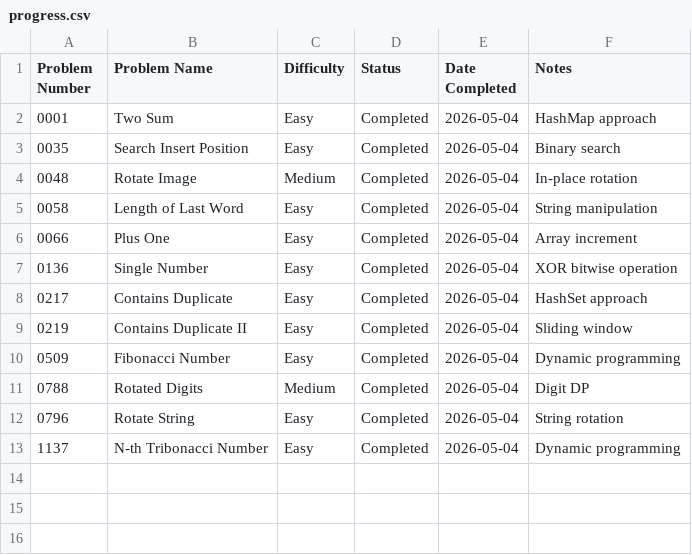
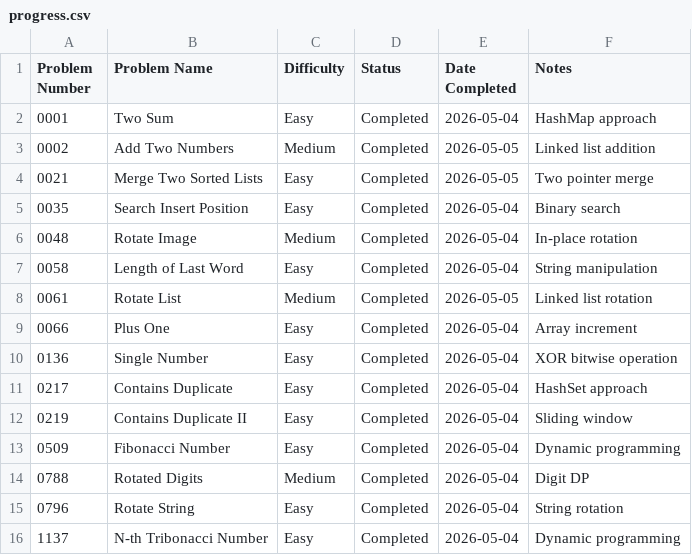
Before and after one commit to unknown2605work-wq/100DaysLeetCodeChallenge, a CSV file: progress.csv, drawn as a sheet; the diff names each change by its address in the sheet, - before the commit and + after, or states it on an @@ line.

Commit message:
Add problems from 2026-05-05 to progress CSV

```diff
--- a/progress.csv
+++ b/progress.csv
+row 3: 0002 | Add Two Numbers | Medium | Completed | 2026-05-05 | Linked list addition
+row 4: 0021 | Merge Two Sorted Lists | Easy | Completed | 2026-05-05 | Two pointer merge
+row 8: 0061 | Rotate List | Medium | Completed | 2026-05-05 | Linked list rotation
```
